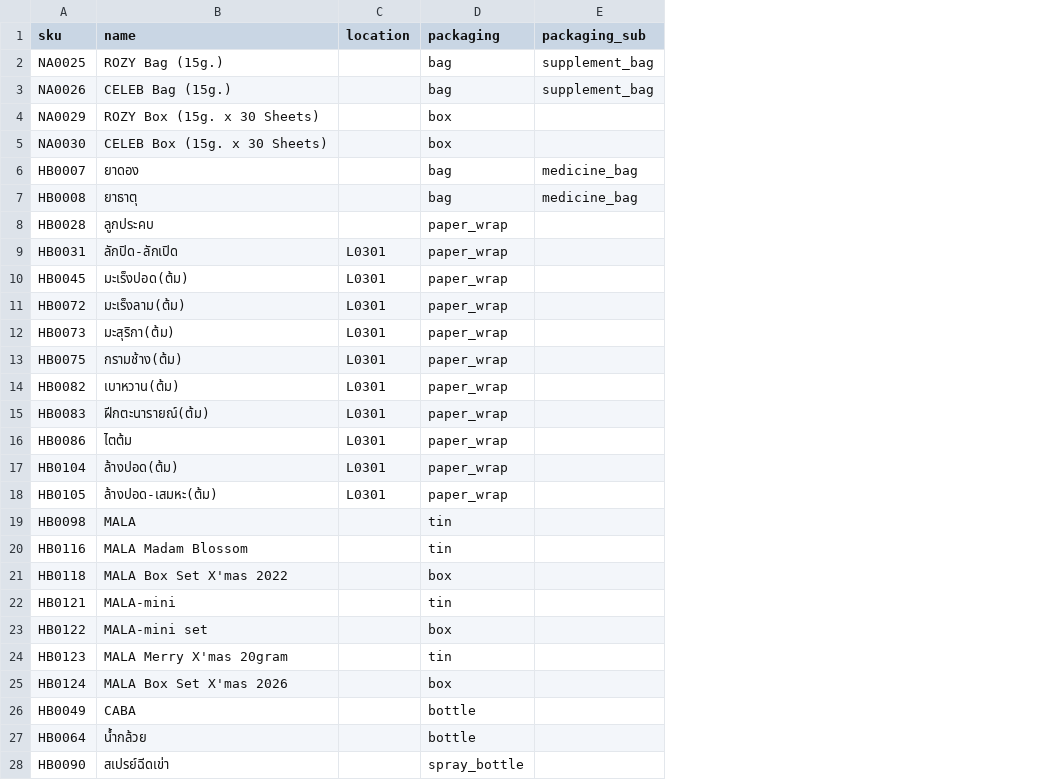
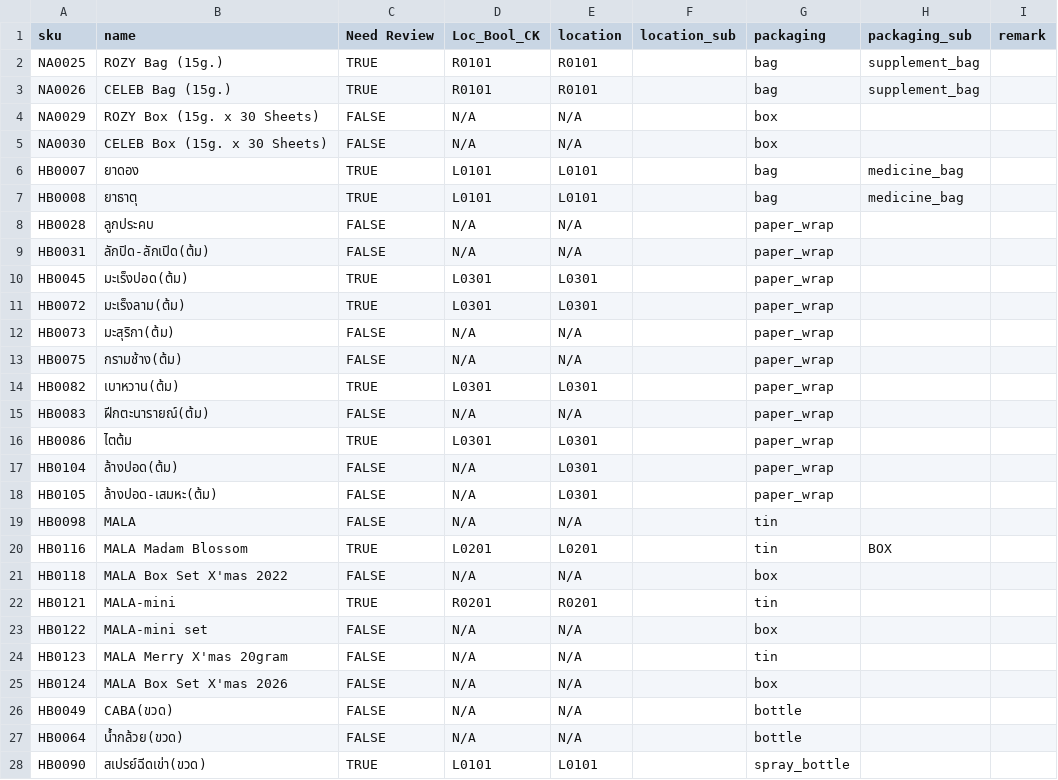
Before and after one commit to Lemonade678/Avatar_clinic, a CSV file: data/layout_mbk.csv, drawn as a sheet; only a part is shown; addresses are those after the commit; the diff covers the shown part only; the diff names each change by its address in the sheet, - before the commit and + after, or states it on an @@ line.

Commit message:
Update layout_mbk.csv
updated directory and L0401

```diff
--- a/data/layout_mbk.csv
+++ b/data/layout_mbk.csv
+column C (Need Review), rows 2-28: TRUE | TRUE | FALSE | FALSE | TRUE | TRUE | FALSE | FALSE | TRUE | TRUE | FALSE | FALSE | TRUE | FALSE | TRUE | FALSE | FALSE | FALSE | TRUE | FALSE | TRUE | FALSE | FALSE | FALSE | FALSE | FALSE | TRUE
+column D (Loc_Bool_CK), rows 2-28: R0101 | R0101 | N/A | N/A | L0101 | L0101 | N/A | N/A | L0301 | L0301 | N/A | N/A | L0301 | N/A | L0301 | N/A | N/A | N/A | L0201 | N/A | R0201 | N/A | N/A | N/A | N/A | N/A | L0101
+column F (location_sub), empty
+column I (remark), empty
-E2:E3 (location): (empty)
+E2:E3 (location): R0101
-E4:E5 (location): (empty)
+E4:E5 (location): N/A
-E6:E7 (location): (empty)
+E6:E7 (location): L0101
-E8 (location): (empty)
+E8 (location): N/A
-B9 (name): ลักปิด-ลักเปิด
+B9 (name): ลักปิด-ลักเปิด(ต้ม)
-E9 (location): L0301
+E9 (location): N/A
-E12:E13 (location): L0301
+E12:E13 (location): N/A
-E15 (location): L0301
+E15 (location): N/A
-E19 (location): (empty)
+E19 (location): N/A
-E20 (location): (empty)
+E20 (location): L0201
-H20 (packaging_sub): (empty)
+H20 (packaging_sub): BOX
-E21 (location): (empty)
+E21 (location): N/A
-E22 (location): (empty)
+E22 (location): R0201
-E23:E27 (location): (empty)
+E23:E27 (location): N/A
-B26 (name): CABA
+B26 (name): CABA(ขวด)
-B27 (name): น้ำกล้วย
+B27 (name): น้ำกล้วย(ขวด)
-B28 (name): สเปรย์ฉีดเข่า
+B28 (name): สเปรย์ฉีดเข่า(ขวด)
-E28 (location): (empty)
+E28 (location): L0101
```
Also changed, not shown: 100 edited cells elsewhere in this file.
